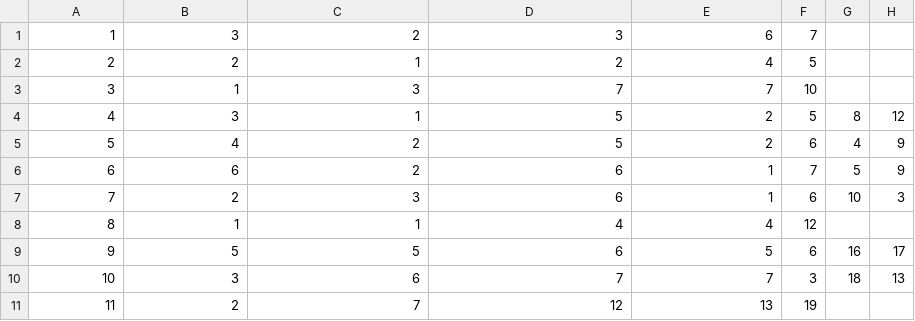
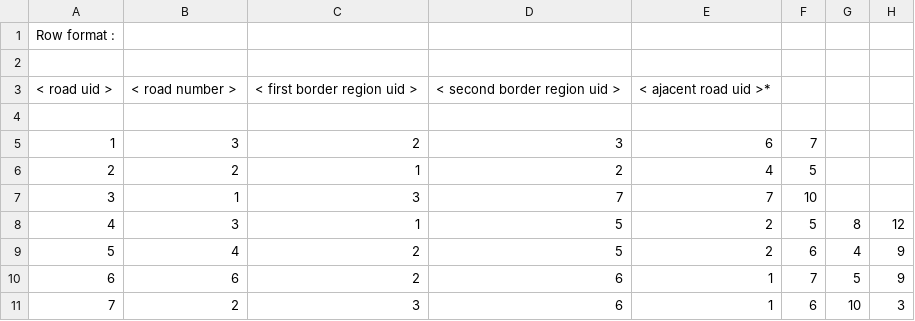
Before and after one commit to alessandrobaldassari/se1-polimi-baldassari-bertelli, a CSV file: alessandro.baldassari-francesco2.bertelli/roads.csv, drawn as a sheet; only a part is shown; the shorter side is filled out with more unchanged rows; the diff names each change by its address in the sheet, - before the commit and + after, or states it on an @@ line.

```diff
--- a/alessandro.baldassari-francesco2.bertelli/roads.csv
+++ b/alessandro.baldassari-francesco2.bertelli/roads.csv
+row 1: Row format :
+row 2: (empty)
+row 3: < road uid > | < road number > | < first border region uid > | < second border region uid > | < ajacent road uid >*
+row 4: (empty)
```
Also changed, not shown: alessandro.baldassari-francesco2.bertelli/regions.csv, 38 other files.
